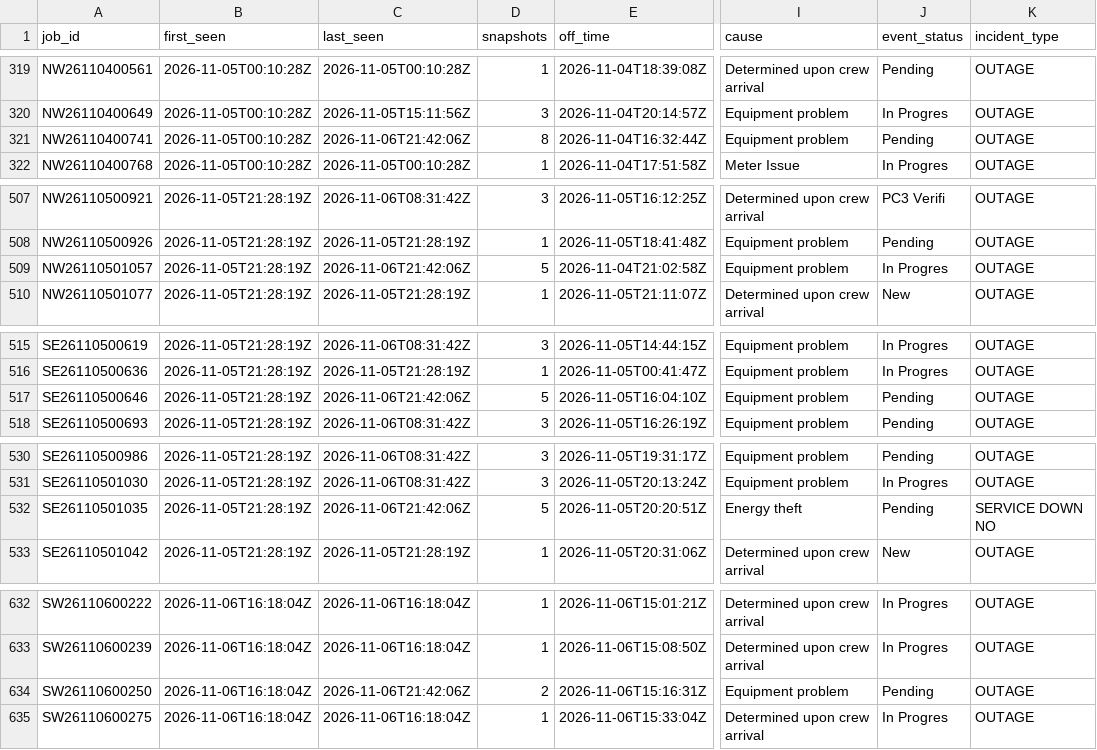
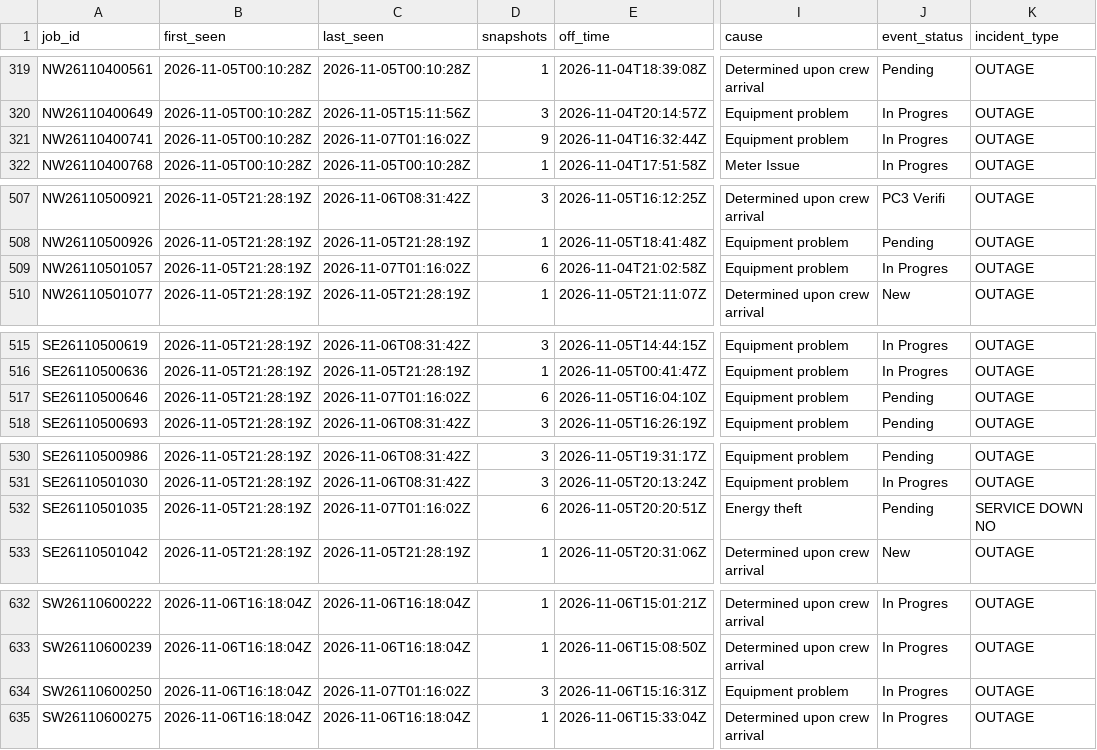
Before and after one commit to wadamcI/dte-outages, a CSV file: dte/history/2026-11.csv, drawn as a sheet; only a part is shown, gaps mark what is left out; the diff covers the shown part only; the diff names each change by its address in the sheet, - before the commit and + after, or states it on an @@ line.

```diff
--- a/dte/history/2026-11.csv
+++ b/dte/history/2026-11.csv
-C321 (last_seen): 2026-11-06T21:42:06Z
+C321 (last_seen): 2026-11-07T01:16:02Z
-D321 (snapshots): 8
+D321 (snapshots): 9
-J321 (event_status): Pending
+J321 (event_status): In Progres
-C509 (last_seen): 2026-11-06T21:42:06Z
+C509 (last_seen): 2026-11-07T01:16:02Z
-D509 (snapshots): 5
+D509 (snapshots): 6
-C517 (last_seen): 2026-11-06T21:42:06Z
+C517 (last_seen): 2026-11-07T01:16:02Z
-D517 (snapshots): 5
+D517 (snapshots): 6
-C532 (last_seen): 2026-11-06T21:42:06Z
+C532 (last_seen): 2026-11-07T01:16:02Z
-D532 (snapshots): 5
+D532 (snapshots): 6
-C634 (last_seen): 2026-11-06T21:42:06Z
+C634 (last_seen): 2026-11-07T01:16:02Z
-D634 (snapshots): 2
+D634 (snapshots): 3
-J634 (event_status): Pending
+J634 (event_status): In Progres
```
Also changed, not shown: 2 added rows and 90 edited cells elsewhere in this file, 1 other file.
